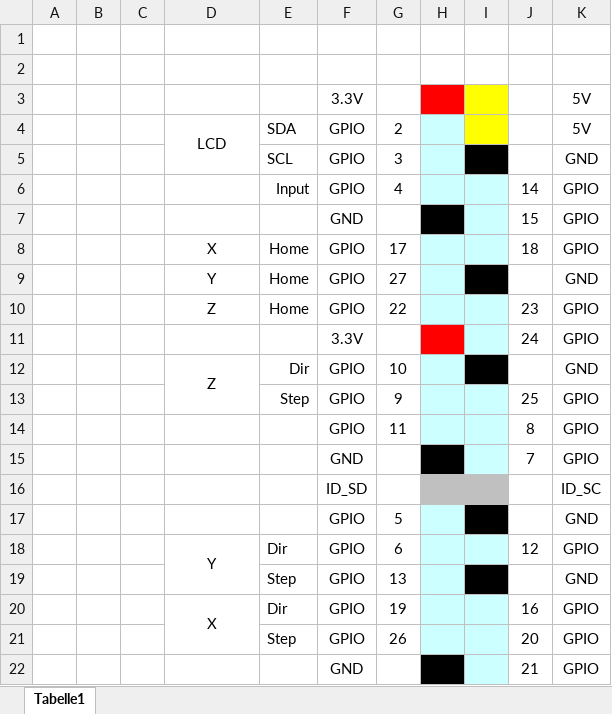
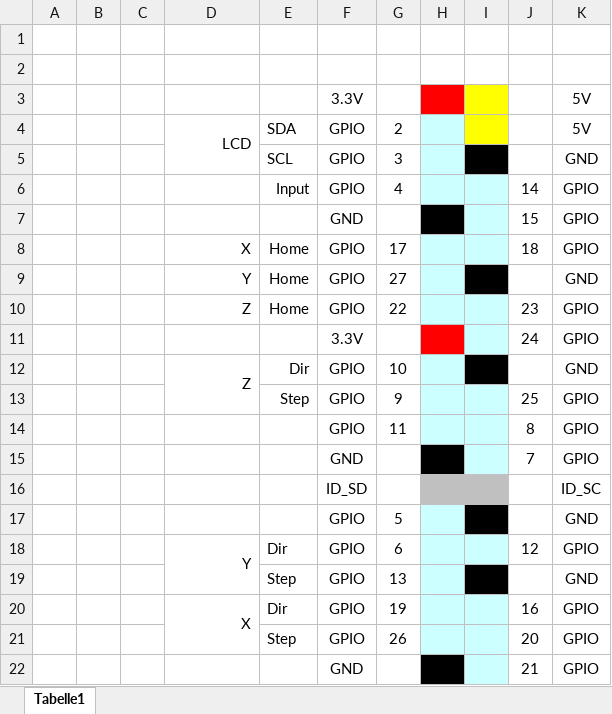
Before and after one commit to elDalvini/Niedrigregallager, an Excel workbook: pinout.xlsx, sheet Tabelle1, drawn as a sheet; values as stored, in another font and other column widths than the file's, no borders; the diff names each change by its address in the sheet, - before the commit and + after, or states it on an @@ line.

```diff
--- a/pinout.xlsx (sheet Tabelle1)
+++ b/pinout.xlsx (sheet Tabelle1)
-D4 alignment: center
+D4 alignment: right
-D8:D10 alignment: center
+D8:D10 alignment: right
-D12 alignment: center
+D12 alignment: right
-D18 alignment: center
+D18 alignment: right
-D20 alignment: center
+D20 alignment: right
```
